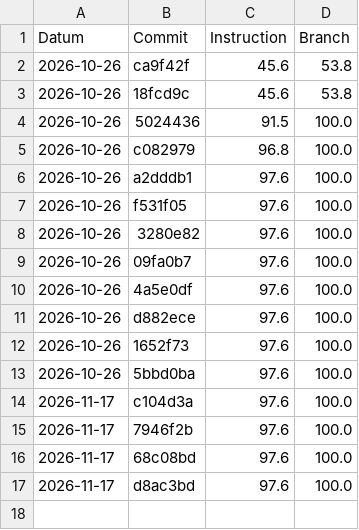
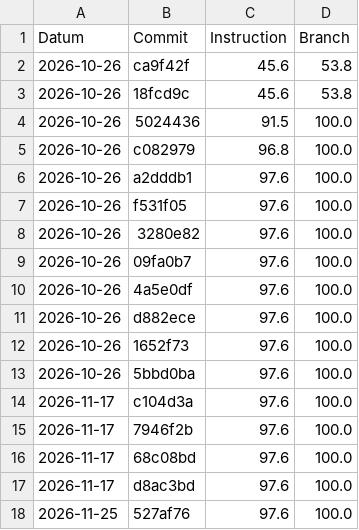
Before and after one commit to Flashbibi/450-tictactest-mvk, a CSV file: coverage.csv, drawn as a sheet.

```diff
--- a/coverage.csv
+++ b/coverage.csv
@@ -17 +17,2 @@ Datum,Commit,Instruction,Branch
 2026-11-17,d8ac3bd,97.6,100.0
+2026-11-25,527af76,97.6,100.0
```
